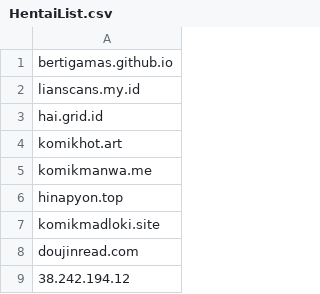
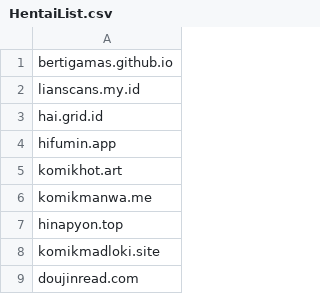
Before and after one commit to Ekanyani/HentaiList, a CSV file: HentaiList.csv, drawn as a sheet; only a part is shown; the shorter side is filled out with more unchanged rows; the diff names each change by its address in the sheet, - before the commit and + after, or states it on an @@ line.

Commit message:
Update HentaiList.csv

```diff
--- a/HentaiList.csv
+++ b/HentaiList.csv
+row 4: hifumin.app
```
